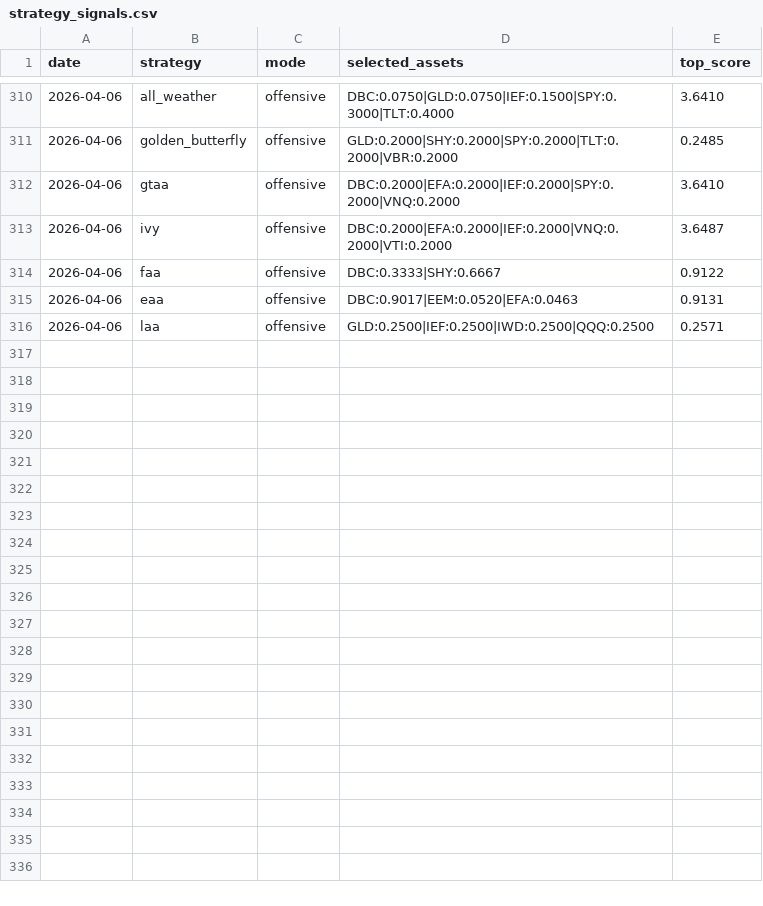
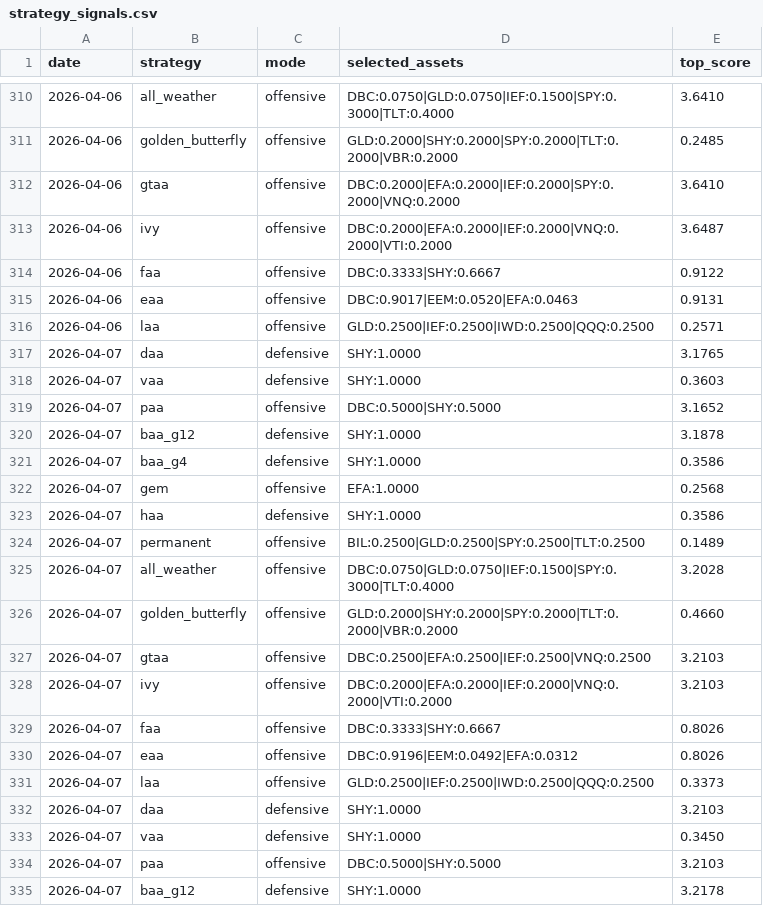
Before and after one commit to phj1120/classicQuant, a CSV file: data/strategy_signals.csv, drawn as a sheet; only a part is shown, gaps mark what is left out; the diff covers the shown part only.

```diff
--- a/data/strategy_signals.csv
+++ b/data/strategy_signals.csv
@@ -316 +316,20 @@ date,strategy,mode,selected_assets,top_score
 2026-04-06,laa,offensive,GLD:0.2500|IEF:0.2500|IWD:0.2500|QQQ:0.2500,0.2571
+2026-04-07,daa,defensive,SHY:1.0000,3.1765
+2026-04-07,vaa,defensive,SHY:1.0000,0.3603
+2026-04-07,paa,offensive,DBC:0.5000|SHY:0.5000,3.1652
+2026-04-07,baa_g12,defensive,SHY:1.0000,3.1878
+2026-04-07,baa_g4,defensive,SHY:1.0000,0.3586
+2026-04-07,gem,offensive,EFA:1.0000,0.2568
+2026-04-07,haa,defensive,SHY:1.0000,0.3586
+2026-04-07,permanent,offensive,BIL:0.2500|GLD:0.2500|SPY:0.2500|TLT:0.2500,0.1489
+2026-04-07,all_weather,offensive,DBC:0.0750|GLD:0.0750|IEF:0.1500|SPY:0.3000|TLT:0.4000,3.2028
+2026-04-07,golden_butterfly,offensive,GLD:0.2000|SHY:0.2000|SPY:0.2000|TLT:0.2000|VBR:0.2000,0.4660
+2026-04-07,gtaa,offensive,DBC:0.2500|EFA:0.2500|IEF:0.2500|VNQ:0.2500,3.2103
+2026-04-07,ivy,offensive,DBC:0.2000|EFA:0.2000|IEF:0.2000|VNQ:0.2000|VTI:0.2000,3.2103
+2026-04-07,faa,offensive,DBC:0.3333|SHY:0.6667,0.8026
+2026-04-07,eaa,offensive,DBC:0.9196|EEM:0.0492|EFA:0.0312,0.8026
+2026-04-07,laa,offensive,GLD:0.2500|IEF:0.2500|IWD:0.2500|QQQ:0.2500,0.3373
+2026-04-07,daa,defensive,SHY:1.0000,3.2103
+2026-04-07,vaa,defensive,SHY:1.0000,0.3450
+2026-04-07,paa,offensive,DBC:0.5000|SHY:0.5000,3.2103
+2026-04-07,baa_g12,defensive,SHY:1.0000,3.2178
```
Also changed, not shown: 11 added rows elsewhere in this file, data/holdings.csv, data/ohlc_history.csv, 5 other files.
